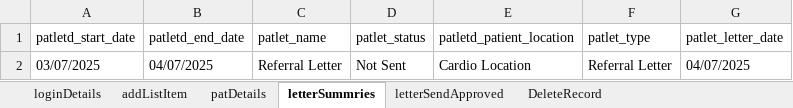
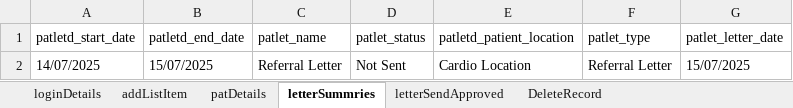
Before and after one commit to manojvyavahare27/C4Automation, an Excel workbook: ExcelFiles/LettersDomain.xlsx, sheet letterSummries, drawn as a sheet; values as stored, in another font and other column widths than the file's, no borders; the diff names each change by its address in the sheet, - before the commit and + after, or states it on an @@ line.

Commit message:
Change in excel for Letters

```diff
--- a/ExcelFiles/LettersDomain.xlsx (sheet letterSummries)
+++ b/ExcelFiles/LettersDomain.xlsx (sheet letterSummries)
-A2 (patletd_start_date): 03/07/2025
+A2 (patletd_start_date): 14/07/2025
-B2 (patletd_end_date): 04/07/2025
+B2 (patletd_end_date): 15/07/2025
-G2 (patlet_letter_date): 04/07/2025
+G2 (patlet_letter_date): 15/07/2025
```
Also changed, not shown: sheet letterSendApproved, sheet DeleteRecord, 1 other file.
